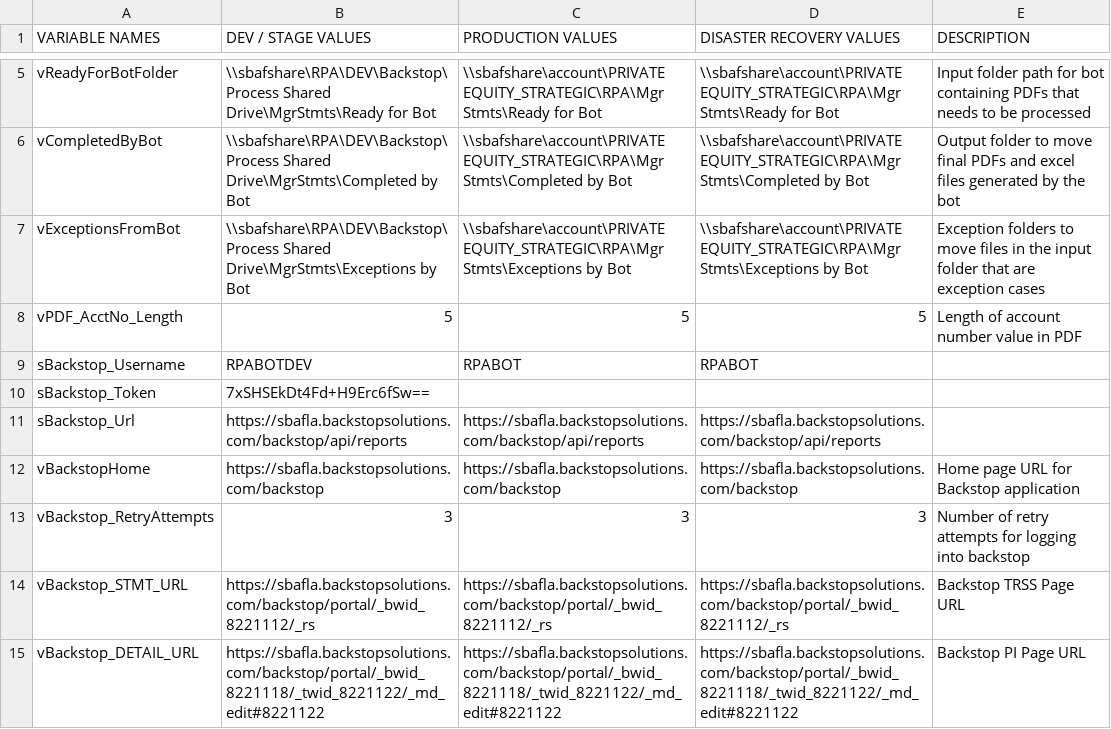
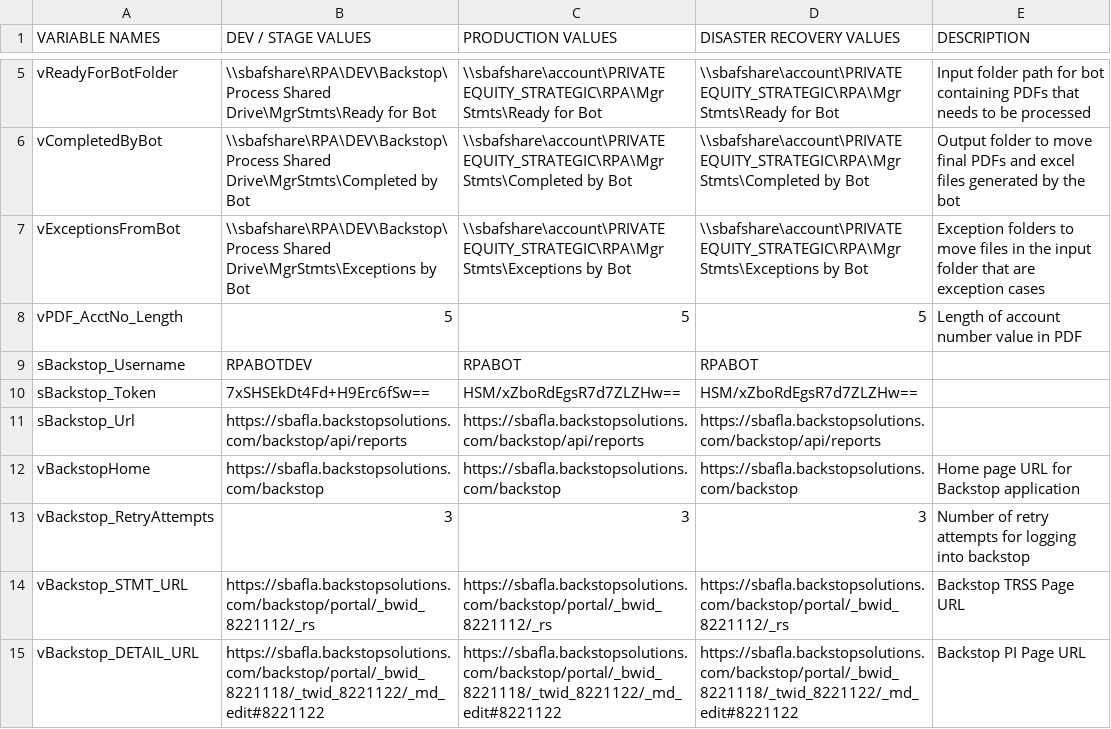
Before and after one commit to GitHub-A360/A360, a CSV file: Automation Anywhere/Bots/My Docs/SBA/Accounting/RPA006-MSR from Backstop/RPA006-Backstop_MSR_InputConfig File.csv, drawn as a sheet; only a part is shown, gaps mark what is left out.

Commit message:
Token Added

```diff
--- a/Automation Anywhere/Bots/My Docs/SBA/Accounting/RPA006-MSR from Backstop/RPA006-Backstop_MSR_InputConfig File.csv
+++ b/Automation Anywhere/Bots/My Docs/SBA/Accounting/RPA006-MSR from Backstop/RPA006-Backstop_MSR_InputConfig File.csv
@@ -9,3 +9,3 @@ vPDF_AcctNo_Length,5,5,5,Length of account number value in PDF
 sBackstop_Username,RPABOTDEV,RPABOT,RPABOT
-sBackstop_Token,7xSHSEkDt4Fd+H9Erc6fSw==,,
+sBackstop_Token,7xSHSEkDt4Fd+H9Erc6fSw==,HSM/xZboRdEgsR7d7ZLZHw==,HSM/xZboRdEgsR7d7ZLZHw==
 sBackstop_Url,https://sbafla.backstopsolutions.com/backstop/api/reports,https://sbafla.backstopsolutions.com/backstop/api/reports,https://sbafla.backstopsolutions.com/backstop/api/reports
```
